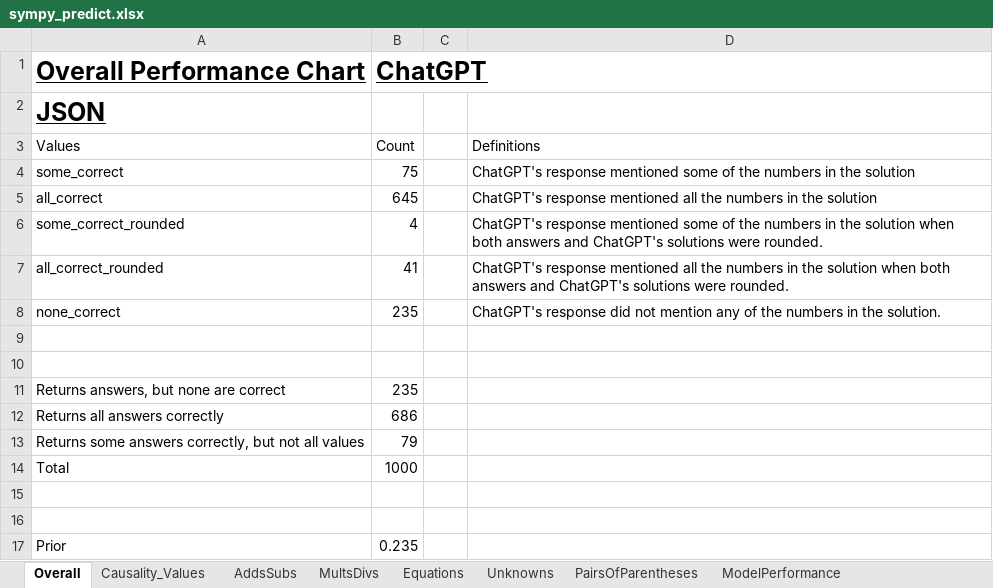
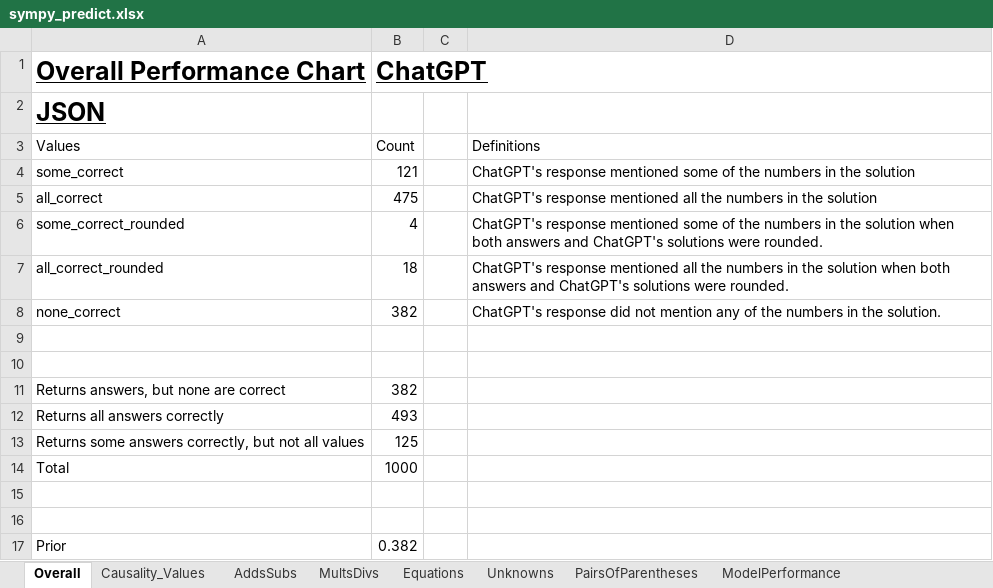
Before and after one commit to hwelsters/chatgpt-mwp-performance-prediction, an Excel workbook: v3 (chatgpt extracts for us)/src/sympy_predict.xlsx, sheet Overall, drawn as a sheet; values as stored, in another font and other column widths than the file's, no borders; charts and pictures not drawn; the diff names each change by its address in the sheet, - before the commit and + after, or states it on an @@ line.

```diff
--- a/v3 (chatgpt extracts for us)/src/sympy_predict.xlsx (sheet Overall)
+++ b/v3 (chatgpt extracts for us)/src/sympy_predict.xlsx (sheet Overall)
-B4 (ChatGPT): 75
+B4 (ChatGPT): 121
-B5 (ChatGPT): 645
+B5 (ChatGPT): 475
-B7 (ChatGPT): 41
+B7 (ChatGPT): 18
-B8 (ChatGPT): 235
+B8 (ChatGPT): 382
-B11 (ChatGPT): 235
+B11 (ChatGPT): 382
-B12 (ChatGPT): 686
+B12 (ChatGPT): 493
-B13 (ChatGPT): 79
+B13 (ChatGPT): 125
-B17 (ChatGPT): 0.235
+B17 (ChatGPT): 0.382
```
Also changed, not shown: sheet Causality_Values, sheet AddsSubs, sheet Equations, sheet MultsDivs, sheet ModelPerformance, sheet PairsOfParentheses, charts or pictures, v2 (extracted equations, json)/src/sympy_predict.xlsx, 6 other files.
